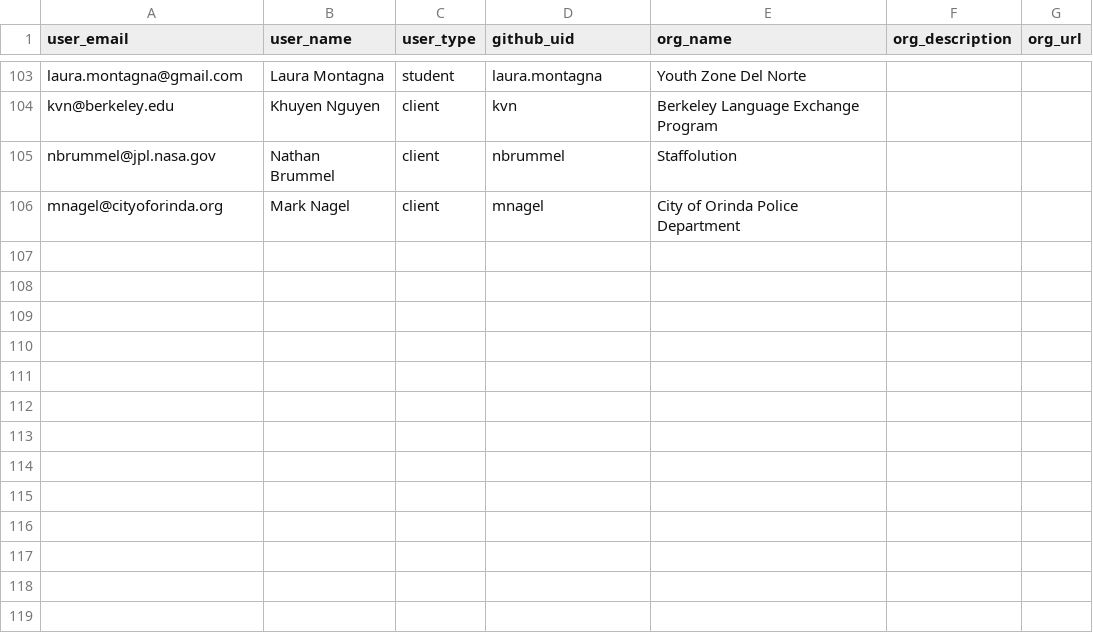
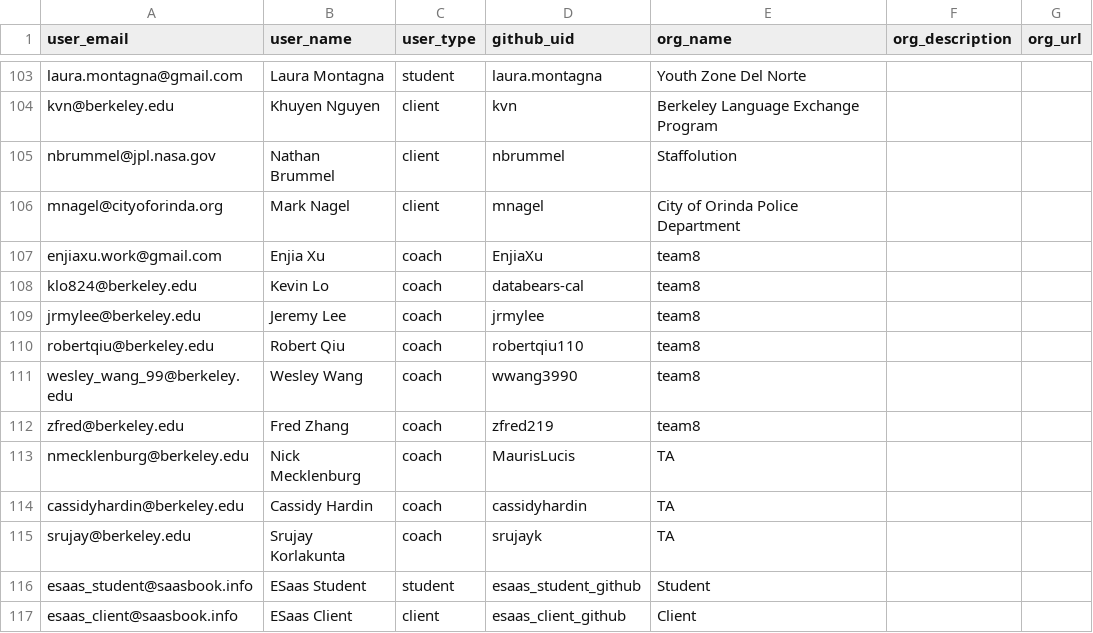
Before and after one commit to saasbook/esaas-engagements, a CSV file: db/user_orgs.csv, drawn as a sheet; only a part is shown, gaps mark what is left out.

```diff
--- a/db/user_orgs.csv
+++ b/db/user_orgs.csv
@@ -106 +106,12 @@ nbrummel@jpl.nasa.gov,Nathan Brummel,client,nbrummel,Staffolution,,
 mnagel@cityoforinda.org,Mark Nagel,client,mnagel,City of Orinda Police Department,,
+enjiaxu.work@gmail.com,Enjia Xu,coach,EnjiaXu,team8,,
+klo824@berkeley.edu,Kevin Lo,coach,databears-cal,team8,,
+jrmylee@berkeley.edu,Jeremy Lee,coach,jrmylee,team8,,
+robertqiu@berkeley.edu,Robert Qiu,coach,robertqiu110,team8,,
+wesley_wang_99@berkeley.edu,Wesley Wang,coach,wwang3990,team8,,
+zfred@berkeley.edu,Fred Zhang,coach,zfred219,team8,,
+nmecklenburg@berkeley.edu,Nick Mecklenburg,coach,MaurisLucis,TA,,
+cassidyhardin@berkeley.edu,Cassidy Hardin,coach,cassidyhardin,TA,,
+srujay@berkeley.edu,Srujay Korlakunta,coach,srujayk,TA,,
+esaas_student@saasbook.info,ESaas Student,student,esaas_student_github, Student,,
+esaas_client@saasbook.info,ESaas Client,client,esaas_client_github, Client,,
```
Also changed, not shown: 16 other files.
